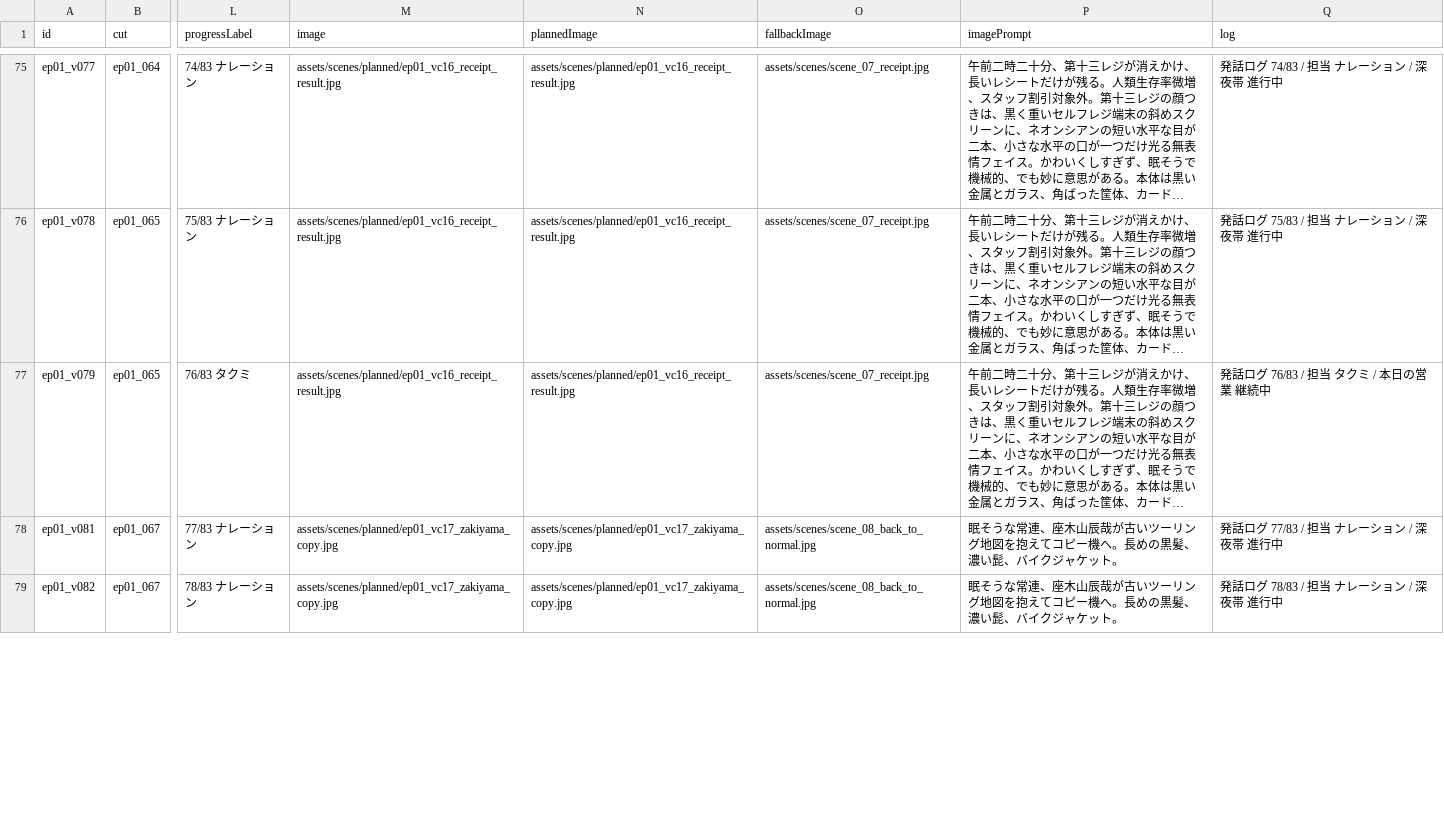
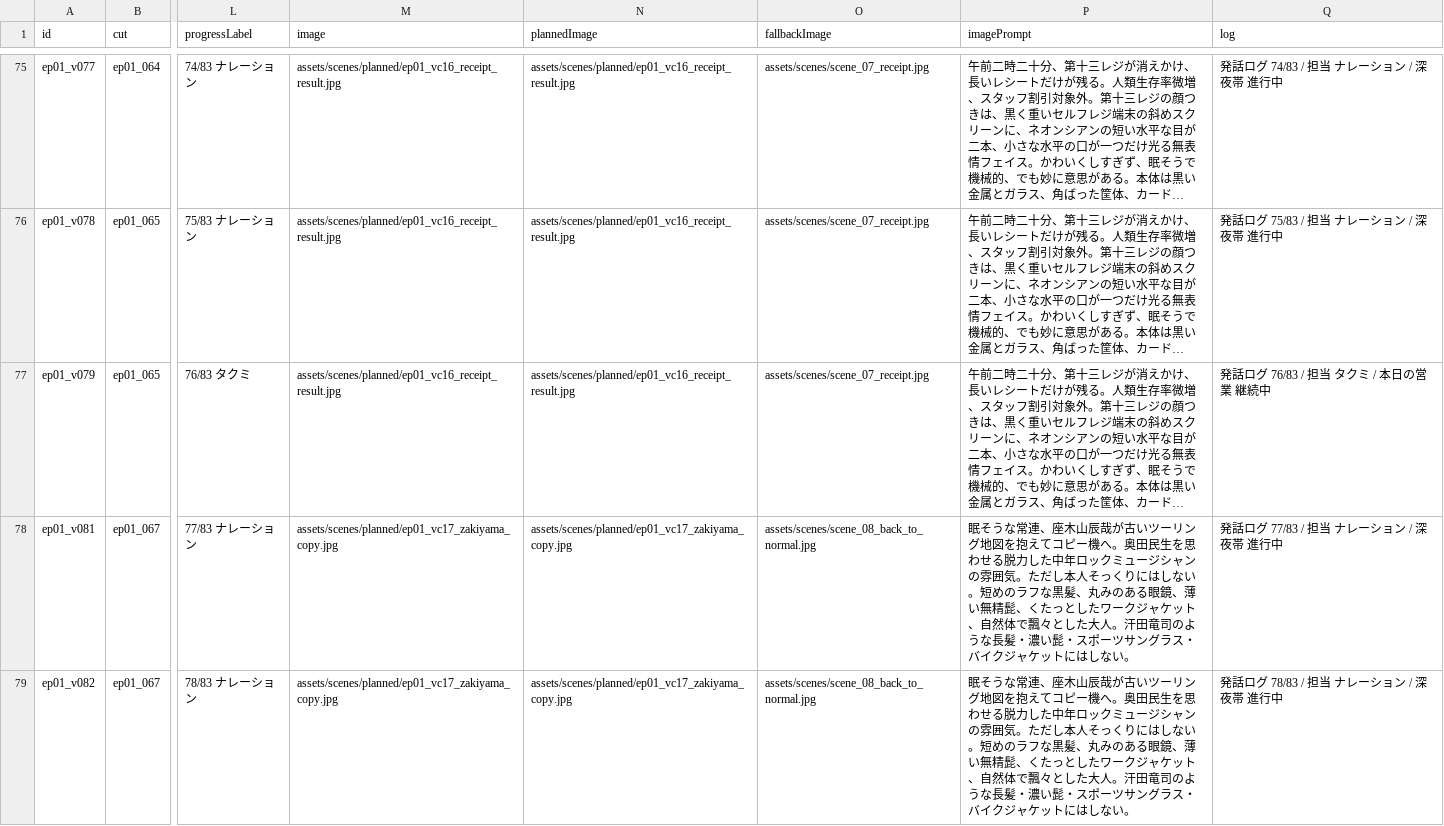
Before and after one commit to Azy0918/project_mana, a CSV file: 13th-register-kamishibai/assets/ep01_dialogue_edit.csv, drawn as a sheet; only a part is shown, gaps mark what is left out; long unchanged cells end in …; the diff covers the shown part only; the diff names each change by its address in the sheet, - before the commit and + after, or states it on an @@ line.

Commit message:
Redesign Zakiyama visual cut

```diff
--- a/13th-register-kamishibai/assets/ep01_dialogue_edit.csv
+++ b/13th-register-kamishibai/assets/ep01_dialogue_edit.csv
-P78:P79 (imagePrompt): …ー機へ。長めの黒髪、濃い髭、バイクジャケット。
+P78:P79 (imagePrompt): …ー機へ。奥田民生を思わせる脱力した中年ロックミュージシャンの雰囲気。ただし本人そっくりにはしない。短めのラフな黒髪、丸みのある眼鏡、薄い無精髭、くたっとしたワークジャケット、自然体で飄々とした大人。汗田竜司のような長髪・濃い髭・スポーツサングラス・バイクジャケットにはしない。
```
Also changed, not shown: 1 edited cell elsewhere in this file, 13th-register-kamishibai/assets/ep01_visual_cut_plan.csv, 4 other files.
